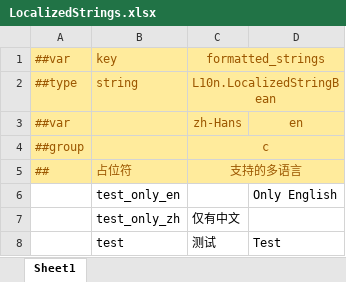
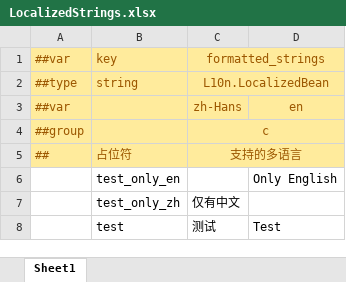
Before and after one commit to TeamMoirai/com.moirai.framework, an Excel workbook: Templates~/Config/Excels/L10n/LocalizedStrings.xlsx, sheet Sheet1, drawn as a sheet; values as stored, in another font and other column widths than the file's, no borders; conditional formats not drawn; the diff names each change by its address in the sheet, - before the commit and + after, or states it on an @@ line.

```diff
--- a/Templates~/Config/Excels/L10n/LocalizedStrings.xlsx (sheet Sheet1)
+++ b/Templates~/Config/Excels/L10n/LocalizedStrings.xlsx (sheet Sheet1)
-C2: L10n.LocalizedStringBean
+C2: L10n.LocalizedBean
```
Also changed, not shown: Templates~/Config/Excels/L10n/LocalizedAudio.xlsx, Templates~/Config/Excels/L10n/LocalizedImages.xlsx, 2 other files.
